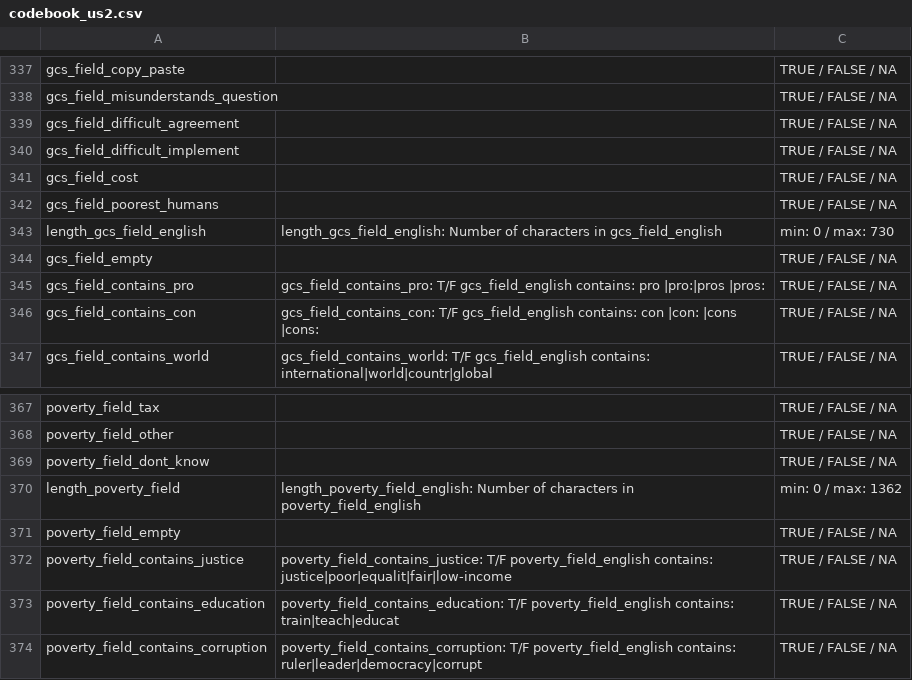
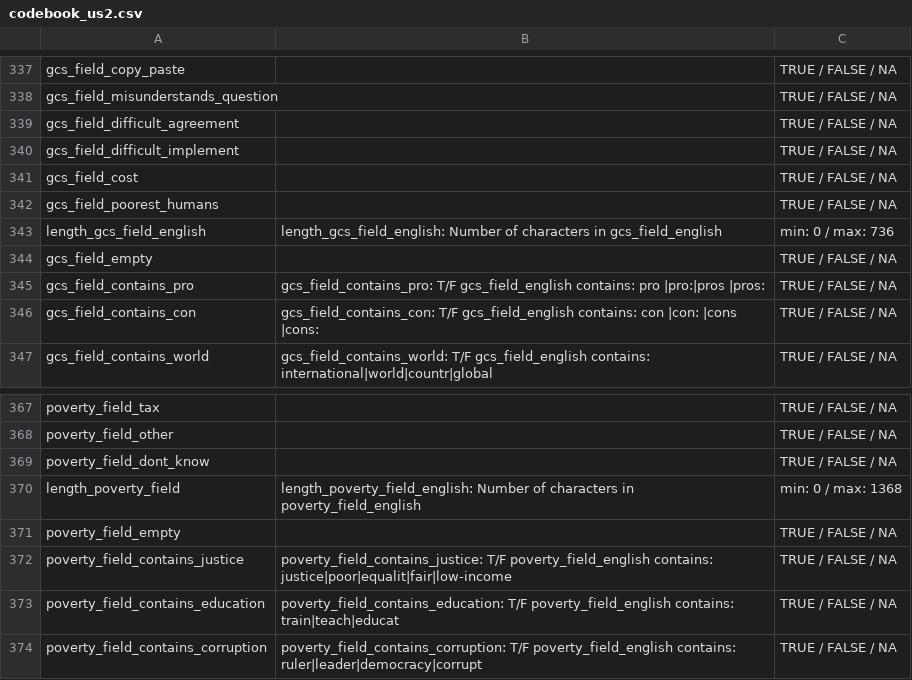
Before and after one commit to bixiou/global_tax_attitudes, a CSV file: data/codebook_us2.csv, drawn as a sheet; only a part is shown, gaps mark what is left out.

```diff
--- a/data/codebook_us2.csv
+++ b/data/codebook_us2.csv
@@ -1732,3 +1732,3 @@ gcs_field_cost,,TRUE / FALSE / NA
 gcs_field_poorest_humans,,TRUE / FALSE / NA
-length_gcs_field_english,length_gcs_field_english: Number of characters in gcs_field_english,min: 0 / max: 730
+length_gcs_field_english,length_gcs_field_english: Number of characters in gcs_field_english,min: 0 / max: 736
 gcs_field_empty,,TRUE / FALSE / NA
@@ -1759,3 +1759,3 @@ poverty_field_other,,TRUE / FALSE / NA
 poverty_field_dont_know,,TRUE / FALSE / NA
-length_poverty_field,length_poverty_field_english: Number of characters in poverty_field_english,min: 0 / max: 1362
+length_poverty_field,length_poverty_field_english: Number of characters in poverty_field_english,min: 0 / max: 1368
 poverty_field_empty,,TRUE / FALSE / NA
```
Also changed, not shown: data/codebook_all.csv, data/codebook_eu.csv, 10 other files.
